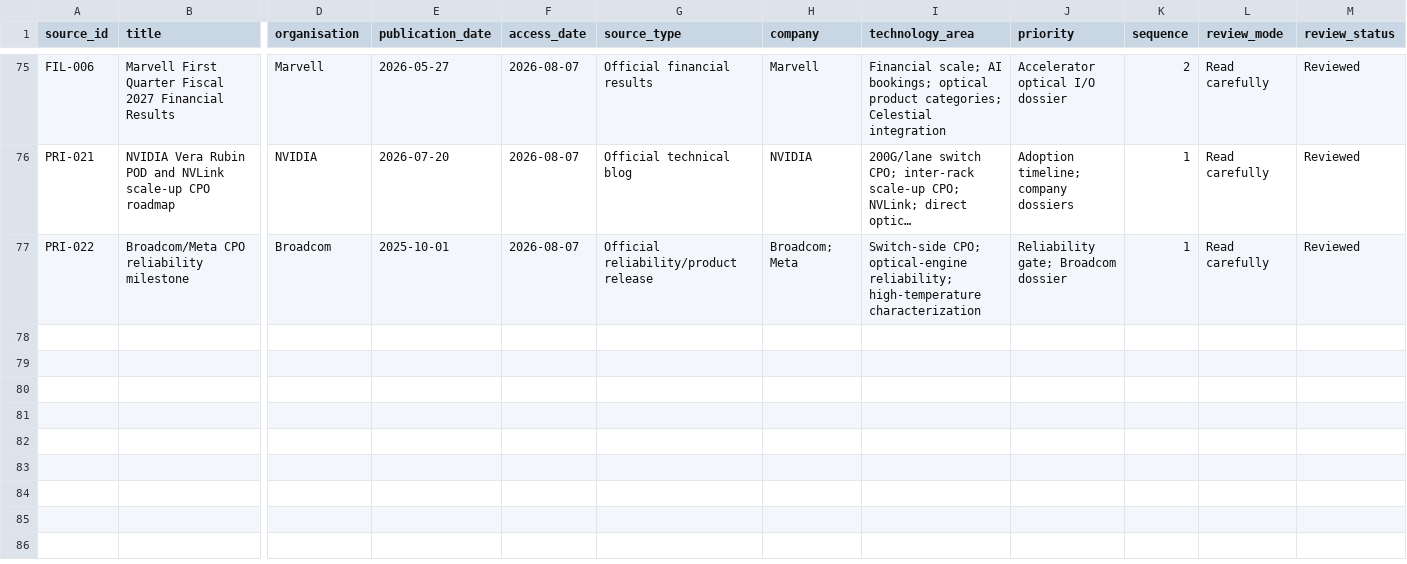
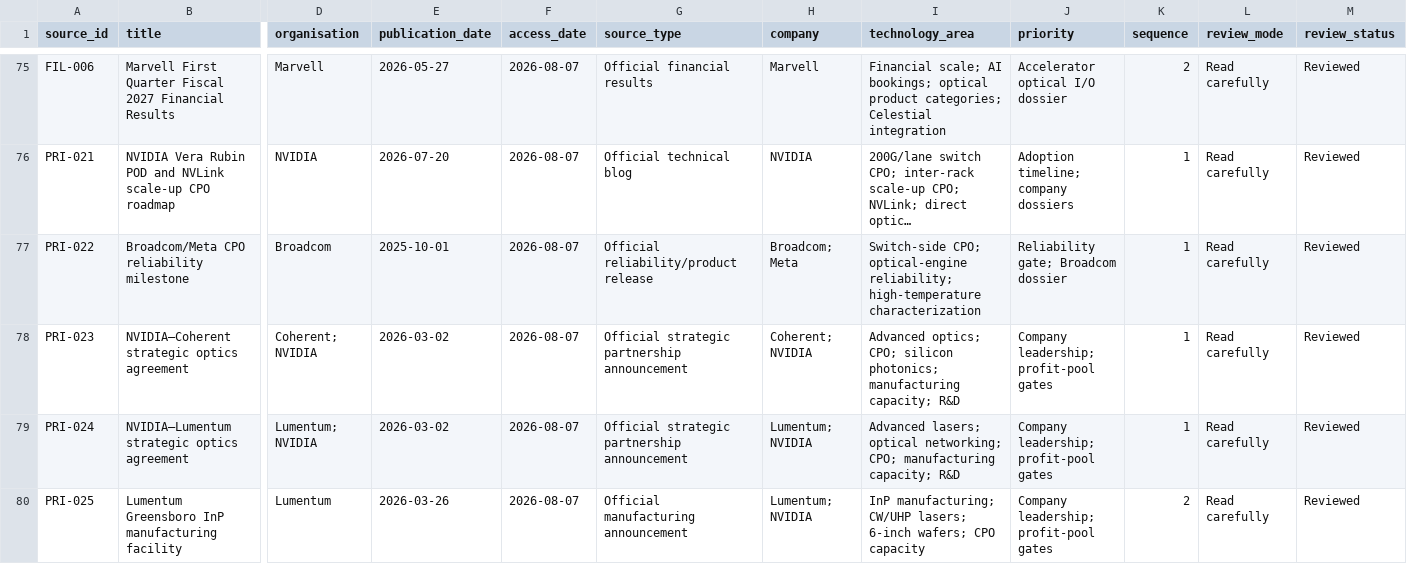
Before and after one commit to Nur-Alp/cpo-research-private, a CSV file: 01-sources/source-log.csv, drawn as a sheet; only a part is shown, gaps mark what is left out; long unchanged cells end in …; rows hold the shown columns only; the diff names each change by its address in the sheet, - before the commit and + after, or states it on an @@ line.

Commit message:
Add NVIDIA supplier capacity and optics partnership evidence

```diff
--- a/01-sources/source-log.csv
+++ b/01-sources/source-log.csv
+row 78: PRI-023 | NVIDIA–Coherent strategic optics agreement | Coherent; NVIDIA | 2026-03-02 | 2026-08-07 | Official strategic partnership announcement | Coherent; NVIDIA | Advanced optics; CPO; silicon photonics; manufacturing capacity; R&D | Company leadership; profit-pool gates | 1 | Read carefully | Reviewed
+row 79: PRI-024 | NVIDIA–Lumentum strategic optics agreement | Lumentum; NVIDIA | 2026-03-02 | 2026-08-07 | Official strategic partnership announcement | Lumentum; NVIDIA | Advanced lasers; optical networking; CPO; manufacturing capacity; R&D | Company leadership; profit-pool gates | 1 | Read carefully | Reviewed
+row 80: PRI-025 | Lumentum Greensboro InP manufacturing facility | Lumentum | 2026-03-26 | 2026-08-07 | Official manufacturing announcement | Lumentum; NVIDIA | InP manufacturing; CW/UHP lasers; 6-inch wafers; CPO capacity | Company leadership; profit-pool gates | 2 | Read carefully | Reviewed
```
Also changed, not shown: 01-sources/claim-ledger.csv, 7 other files.
